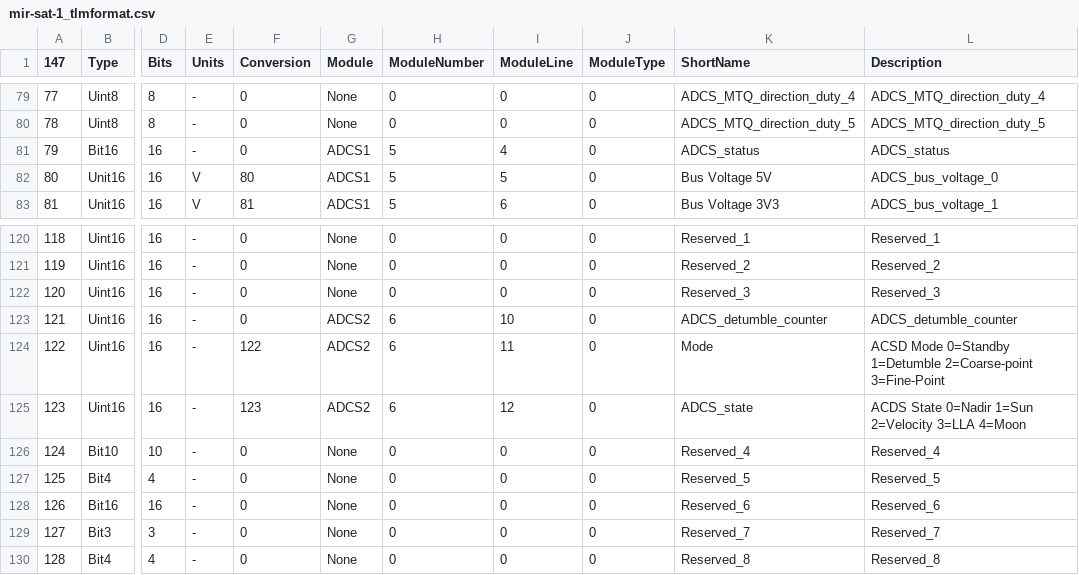
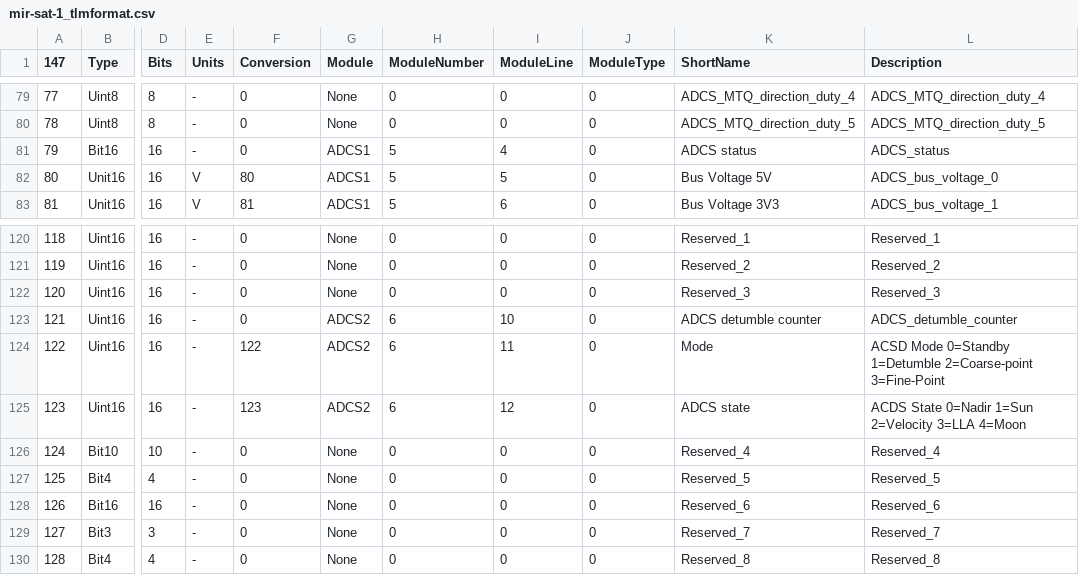
Before and after one commit to ac2cz/Falcon, a CSV file: spacecraft/mir-sat-1_tlmformat.csv, drawn as a sheet; only a part is shown, gaps mark what is left out; the diff covers the shown part only; the diff names each change by its address in the sheet, - before the commit and + after, or states it on an @@ line.

```diff
--- a/spacecraft/mir-sat-1_tlmformat.csv
+++ b/spacecraft/mir-sat-1_tlmformat.csv
-K81 (ShortName): ADCS_status
+K81 (ShortName): ADCS status
-K123 (ShortName): ADCS_detumble_counter
+K123 (ShortName): ADCS detumble counter
-K125 (ShortName): ADCS_state
+K125 (ShortName): ADCS state
```
Also changed, not shown: 43 edited cells elsewhere in this file.
